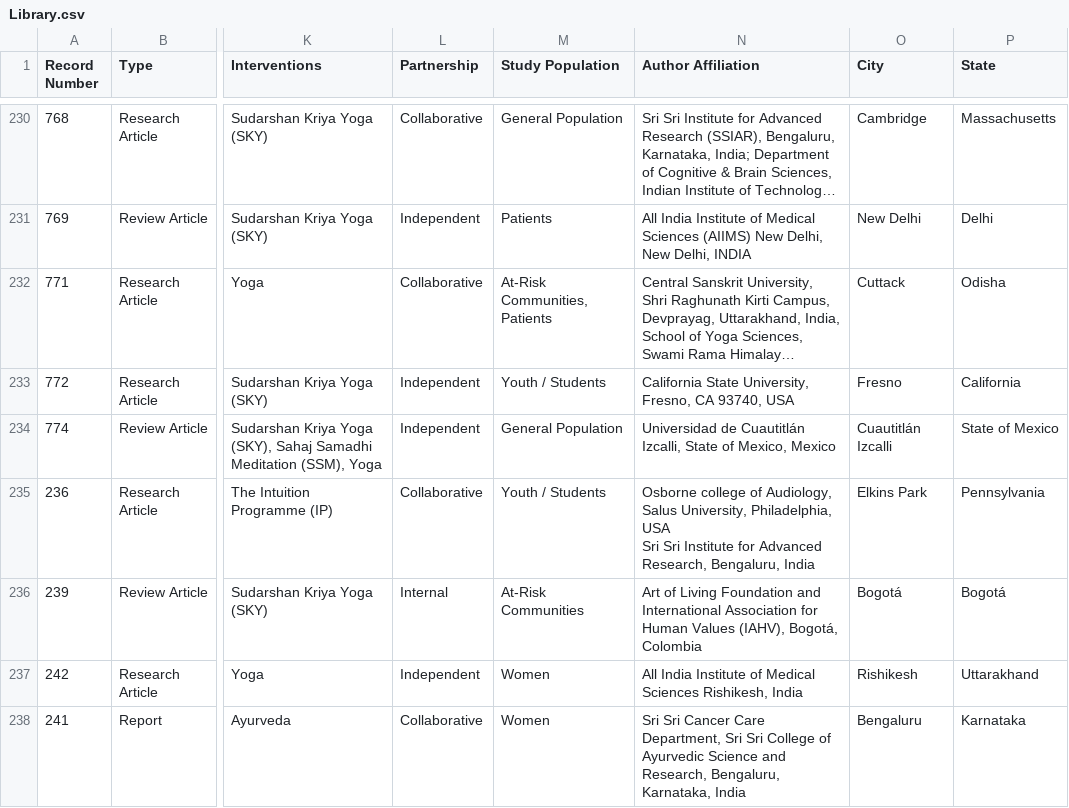
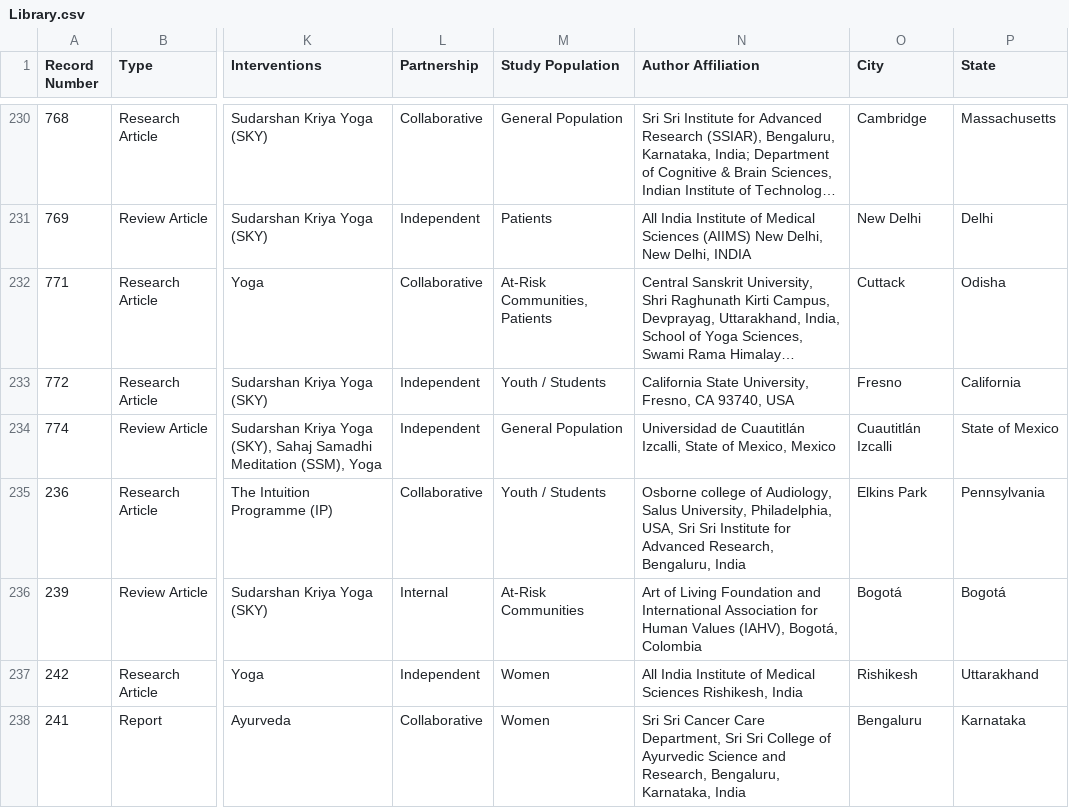
Before and after one commit to LakshmiGanesan/SSIAR, a CSV file: Library.csv, drawn as a sheet; only a part is shown, gaps mark what is left out; long unchanged cells end in …; ↵ is a line break in a cell; the diff names each change by its address in the sheet, - before the commit and + after, or states it on an @@ line.

Commit message:
Add files via upload

```diff
--- a/Library.csv
+++ b/Library.csv
-N235 (Author Affiliation): …University, Philadelphia, USA ↵ Sri Sri…
+N235 (Author Affiliation): …University, Philadelphia, USA, Sri Sri…
```
